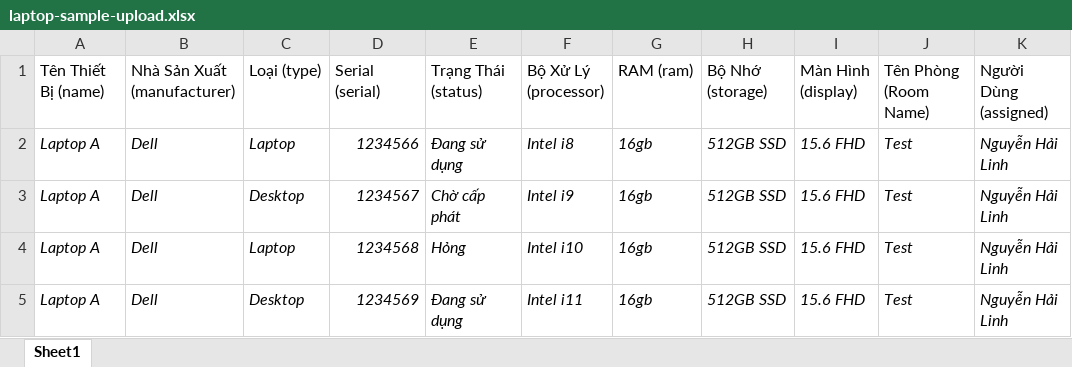
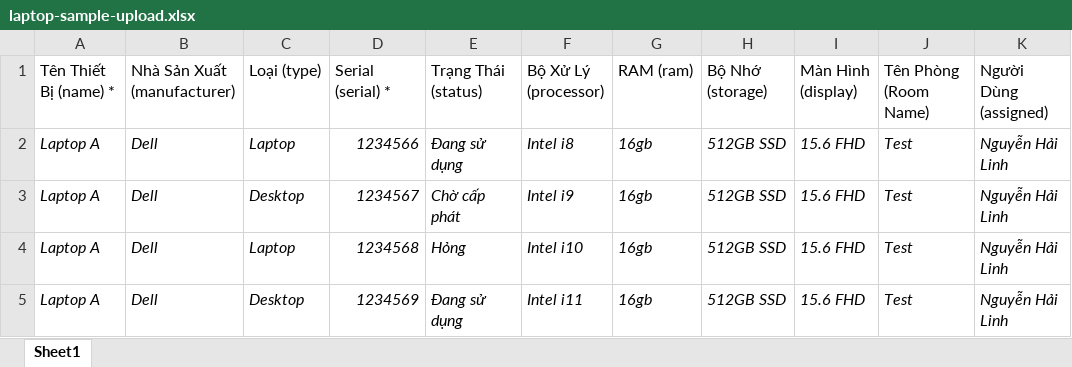
Before and after one commit to Linh3694/staff-portal, an Excel workbook: public/laptop-sample-upload.xlsx, sheet Sheet1, drawn as a sheet; only a part is shown; values as stored, in another font and other column widths than the file's, no borders; the diff names each change by its address in the sheet, - before the commit and + after, or states it on an @@ line.

```diff
--- a/public/laptop-sample-upload.xlsx (sheet Sheet1)
+++ b/public/laptop-sample-upload.xlsx (sheet Sheet1)
-A1: Tên Thiết Bị (name)
+A1: Tên Thiết Bị (name) *
-D1: Serial (serial)
+D1: Serial (serial) *
```
Also changed, not shown: public/projector-sample-upload.xlsx, public/room-template.xlsx, 32 other files.
